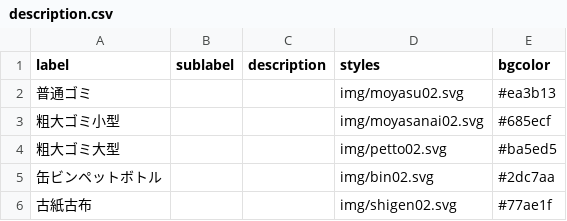
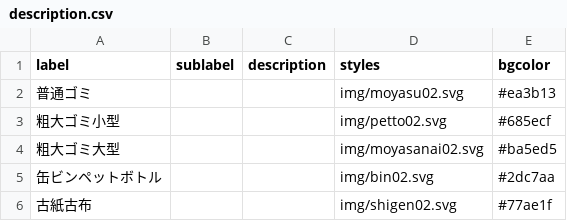
Before and after one commit to Phuket100/takatsuki5374, a CSV file: data/description.csv, drawn as a sheet.

Commit message:
Update description.csv

```diff
--- a/data/description.csv
+++ b/data/description.csv
@@ -2,4 +2,4 @@ label,sublabel,description,styles,bgcolor
 普通ゴミ,,,img/moyasu02.svg,#ea3b13
-粗大ゴミ小型,,,img/moyasanai02.svg,#685ecf
-粗大ゴミ大型,,,img/petto02.svg,#ba5ed5
+粗大ゴミ小型,,,img/petto02.svg,#685ecf
+粗大ゴミ大型,,,img/moyasanai02.svg,#ba5ed5
 缶ビンペットボトル,,,img/bin02.svg,#2dc7aa
```
